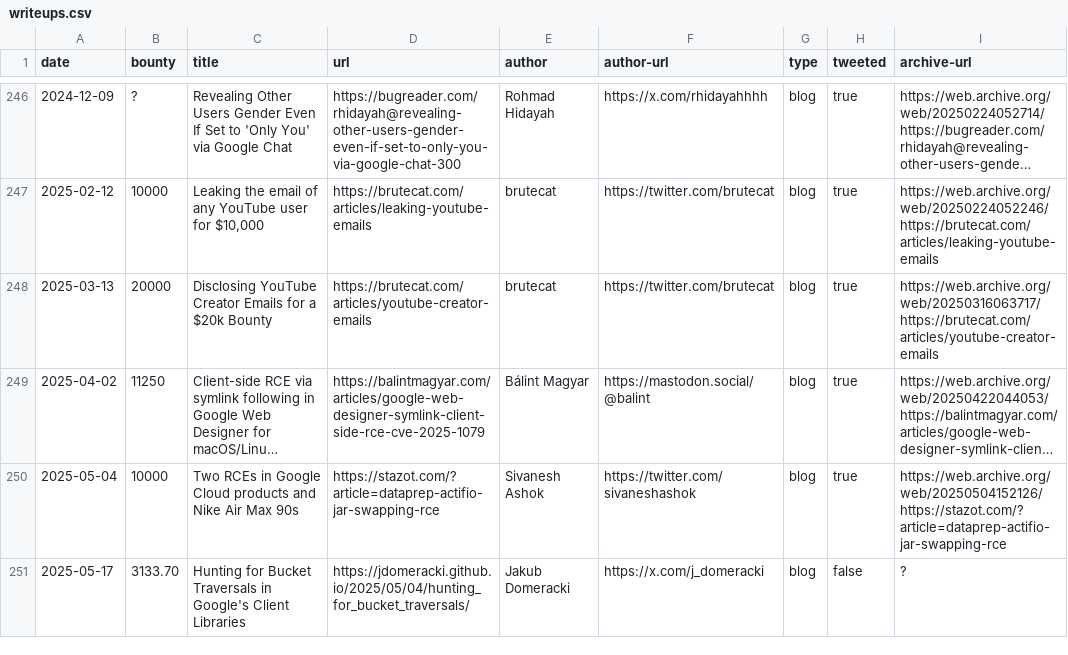
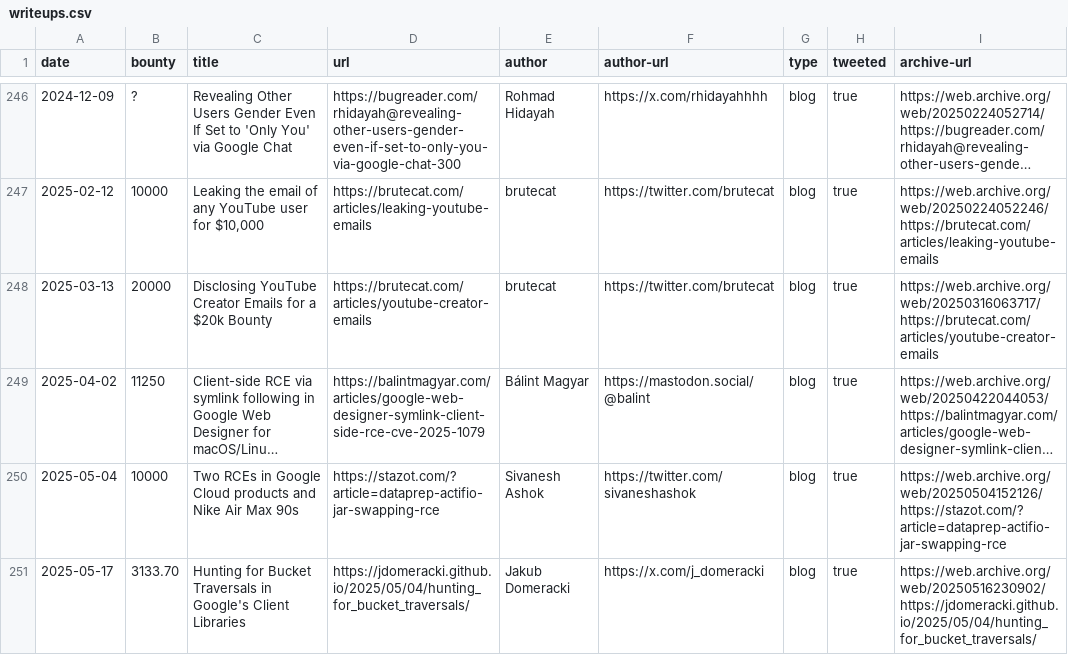
Before and after one commit to xdavidhu/awesome-google-vrp-writeups, a CSV file: writeups.csv, drawn as a sheet; only a part is shown, gaps mark what is left out; long unchanged cells end in ….

```diff
--- a/writeups.csv
+++ b/writeups.csv
@@ -250,2 +250,2 @@ date,bounty,title,url,author,author-url,type,tweeted,archive-url
 2025-05-04,10000,Two RCEs in Google Cloud products and Nike Air Max 90s,https://stazot.com/?article=dataprep-actifio-jar-swapping-rce,Sivanesh Ashok,https://twitter.com/sivaneshashok,blog,true,https://web.archive.org/web/20250504152126/https://stazot.com/?article=dataprep-actifio-jar-swapping-rce
-2025-05-17,3133.70,Hunting for Bucket Traversals in Google's Client Libraries,https://jdomeracki.github.io/2025/05/04/hunting_for_bucket_traversals/,Jakub Domeracki,https://x.com/j_domeracki,blog,false,?
+2025-05-17,3133.70,Hunting for Bucket Traversals in Google's Client Libraries,https://jdomeracki.github.io/2025/05/04/hunting_for_bucket_traversals/,Jakub Domeracki,https://x.com/j_domeracki,blog,true,https://web.archive.org/web/20250516230902/https://jdomeracki.github.io/2025/05/04/hunting_for_bucket_traversals/
```
Also changed, not shown: 1 other file.
